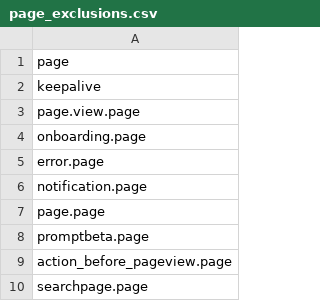
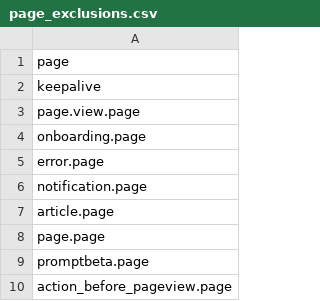
Before and after one commit to angelatanbbc/angela_bbc, a CSV file: seeds/page_exclusions.csv, drawn as a sheet; only a part is shown; the shorter side is filled out with more unchanged rows; the diff names each change by its address in the sheet, - before the commit and + after, or states it on an @@ line.

```diff
--- a/seeds/page_exclusions.csv
+++ b/seeds/page_exclusions.csv
+row 7: article.page
```
Also changed, not shown: seeds/vertical_rules.csv, 12 other files.
